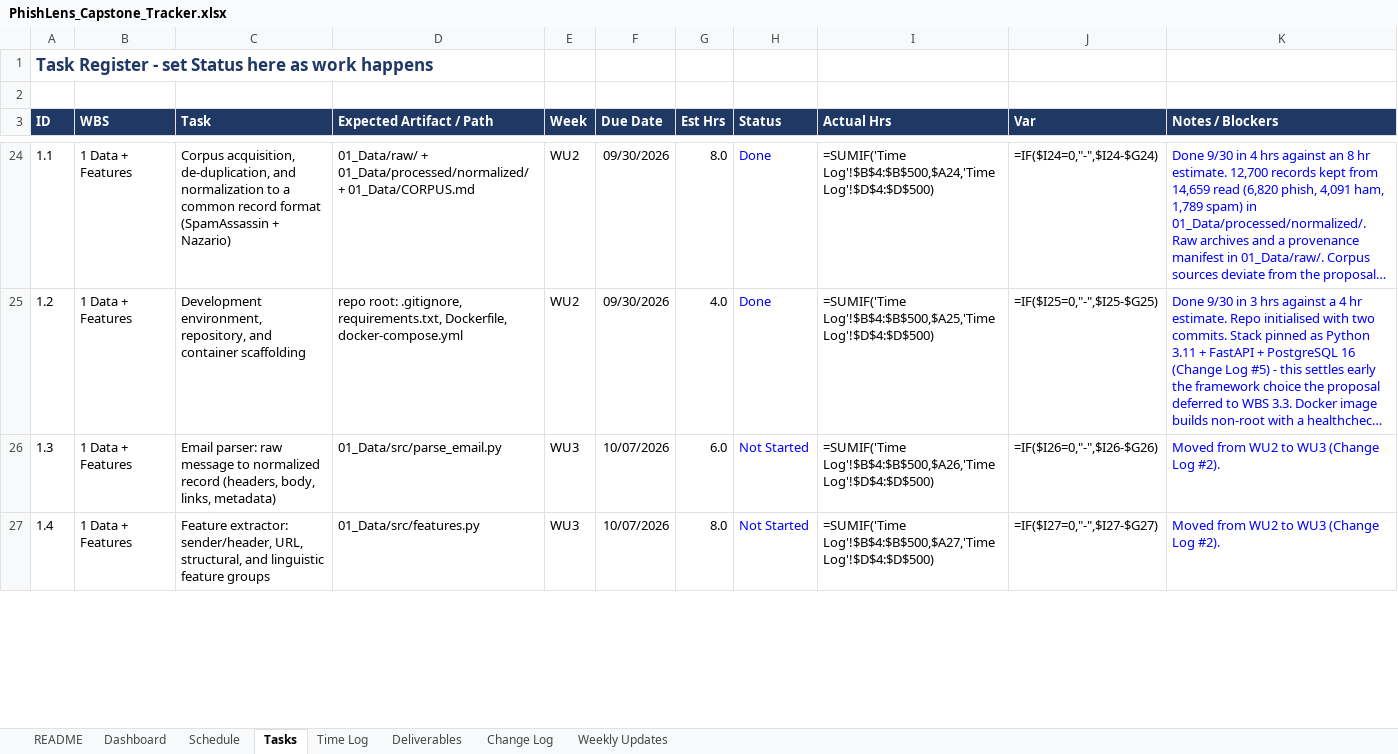
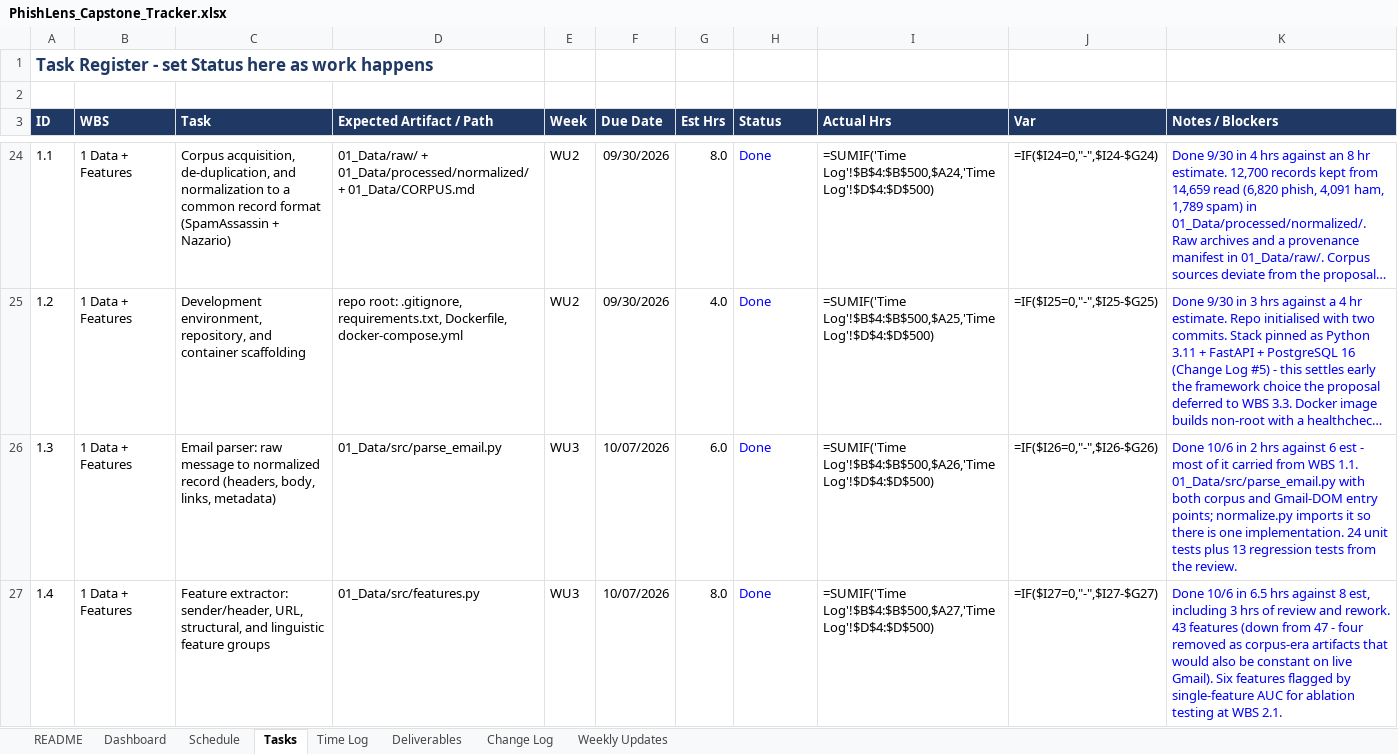
Before and after one commit to connorschell/PhishLens, an Excel workbook: PhishLens_Capstone_Tracker.xlsx, sheet Tasks, drawn as a sheet; only a part is shown, gaps mark what is left out; long unchanged cells end in …; values as stored, in another font and other column widths than the file's, no borders; formulas without a stored value are shown as written; conditional formats not drawn; the diff covers the shown part only; the diff names each change by its address in the sheet, - before the commit and + after, or states it on an @@ line.

```diff
--- a/PhishLens_Capstone_Tracker.xlsx (sheet Tasks)
+++ b/PhishLens_Capstone_Tracker.xlsx (sheet Tasks)
-H26:H27 (Status): Not Started
+H26:H27 (Status): Done
-K26 (Notes / Blockers): Moved from WU2 to WU3 (Change Log #2).
+K26 (Notes / Blockers): Done 10/6 in 2 hrs against 6 est - most of it carried from WBS 1.1. 01_Data/src/parse_email.py with both corpus and Gmail-DOM entry points; normalize.py imports it so there is one implementation. 24 unit tests plus 13 regression tests from the review.
-K27 (Notes / Blockers): Moved from WU2 to WU3 (Change Log #2).
+K27 (Notes / Blockers): Done 10/6 in 6.5 hrs against 8 est, including 3 hrs of review and rework. 43 features (down from 47 - four removed as corpus-era artifacts that would also be constant on live Gmail). Six features flagged by single-feature AUC for ablation testing at WBS 2.1.
```
Also changed, not shown: 5 edited cells elsewhere in this sheet, sheet Change Log, sheet Time Log, sheet Weekly Updates, sheet Deliverables, 11 other files.
